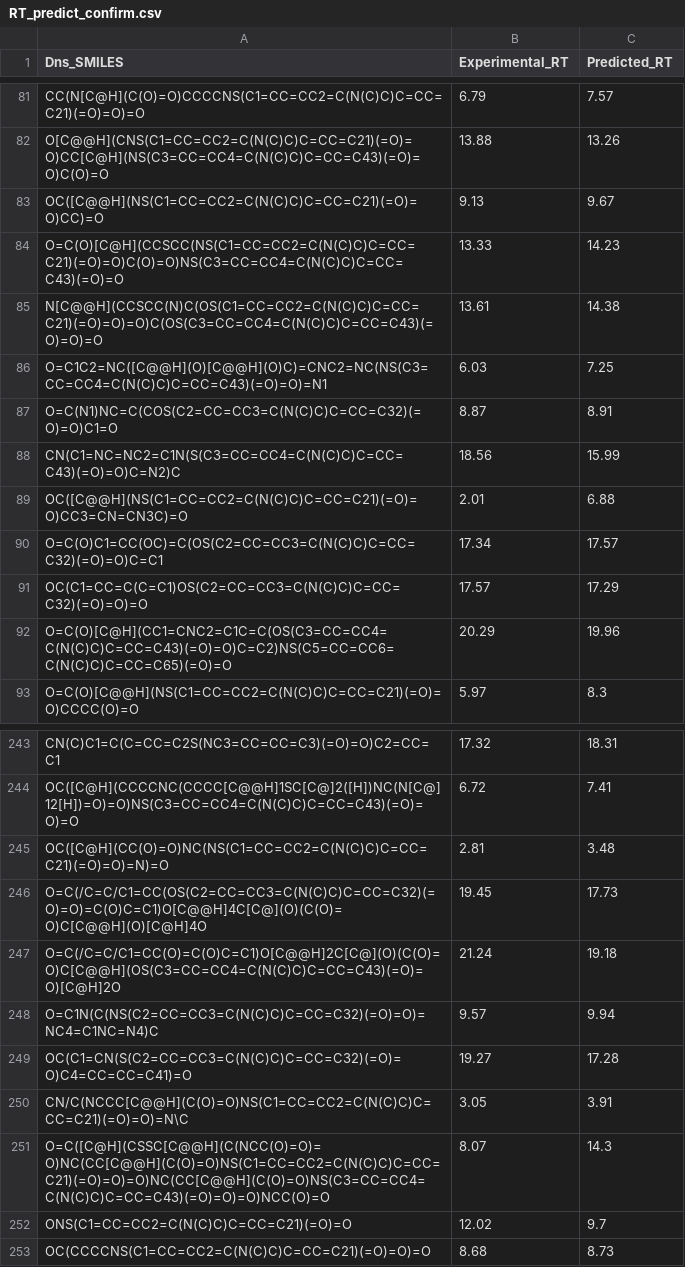
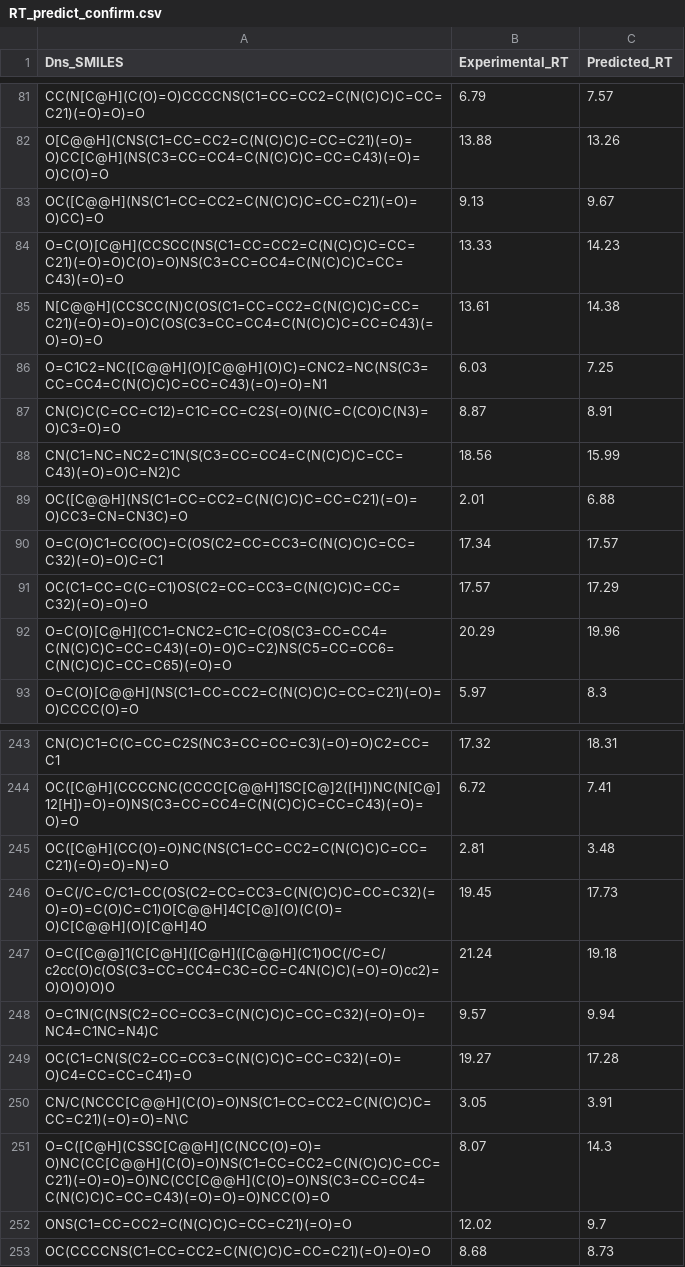
Before and after one commit to chltjs1921/RTPredict, a CSV file: RT_predict_confirm.csv, drawn as a sheet; only a part is shown, gaps mark what is left out.

```diff
--- a/RT_predict_confirm.csv
+++ b/RT_predict_confirm.csv
@@ -86,3 +86,3 @@ N[C@@H](CCSCC(N)C(OS(C1=CC=CC2=C(N(C)C)C=CC=C21)(=O)=O)=O)C(OS(C3=CC=CC4=C(N(C)C
 O=C1C2=NC([C@@H](O)[C@@H](O)C)=CNC2=NC(NS(C3=CC=CC4=C(N(C)C)C=CC=C43)(=O)=O)=N1,6.03,7.25
-O=C(N1)NC=C(COS(C2=CC=CC3=C(N(C)C)C=CC=C32)(=O)=O)C1=O,8.87,8.91
+CN(C)C(C=CC=C12)=C1C=CC=C2S(=O)(N(C=C(CO)C(N3)=O)C3=O)=O,8.87,8.91
 CN(C1=NC=NC2=C1N(S(C3=CC=CC4=C(N(C)C)C=CC=C43)(=O)=O)C=N2)C,18.56,15.99
@@ -246,3 +246,3 @@ OC([C@H](CC(O)=O)NC(NS(C1=CC=CC2=C(N(C)C)C=CC=C21)(=O)=O)=N)=O,2.81,3.48
 O=C(/C=C/C1=CC(OS(C2=CC=CC3=C(N(C)C)C=CC=C32)(=O)=O)=C(O)C=C1)O[C@@H]4C[C@](O)(C(O)=O)C[C@@H](O)[C@H]4O,19.45,17.73
-O=C(/C=C/C1=CC(O)=C(O)C=C1)O[C@@H]2C[C@](O)(C(O)=O)C[C@@H](OS(C3=CC=CC4=C(N(C)C)C=CC=C43)(=O)=O)[C@H]2O,21.24,19.18
+O=C([C@@]1(C[C@H]([C@H]([C@@H](C1)OC(/C=C/c2cc(O)c(OS(C3=CC=CC4=C3C=CC=C4N(C)C)(=O)=O)cc2)=O)O)O)O)O,21.24,19.18
 O=C1N(C(NS(C2=CC=CC3=C(N(C)C)C=CC=C32)(=O)=O)=NC4=C1NC=N4)C,9.57,9.94
```
Also changed, not shown: 59 other files.
